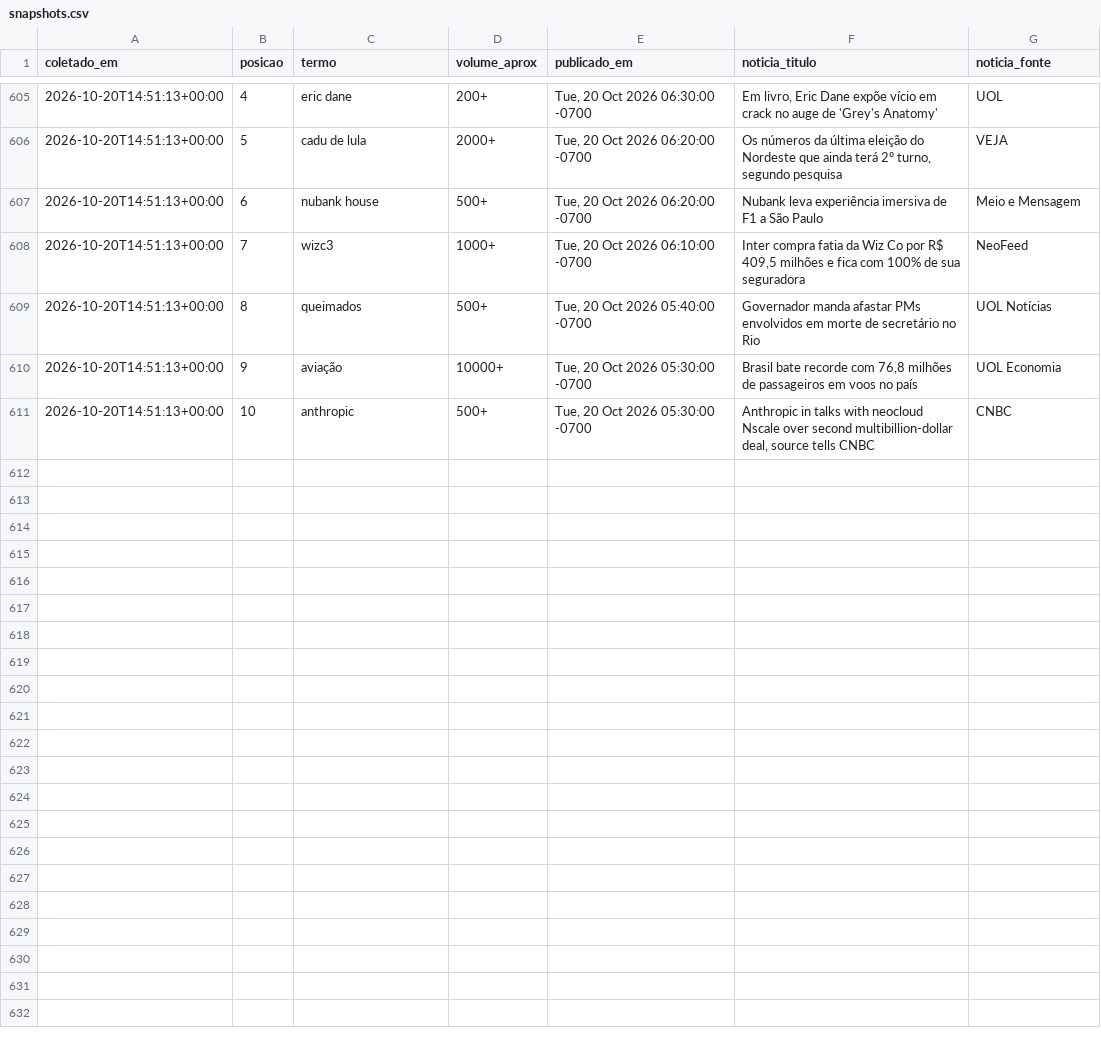
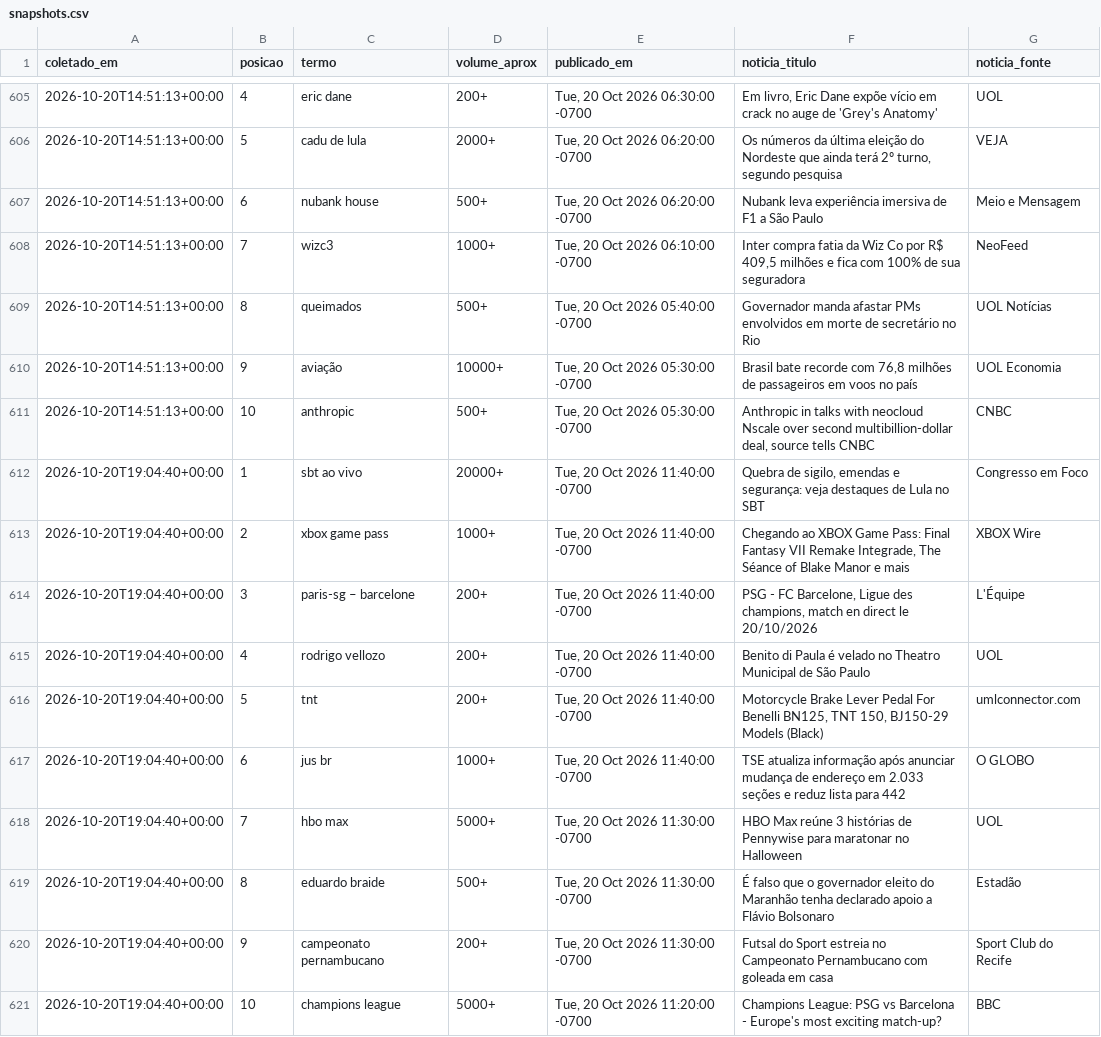
Before and after one commit to natashavalle/trends-brasil, a CSV file: data/snapshots.csv, drawn as a sheet; only a part is shown, gaps mark what is left out.

```diff
--- a/data/snapshots.csv
+++ b/data/snapshots.csv
@@ -611 +611,11 @@ coletado_em,posicao,termo,volume_aprox,publicado_em,noticia_titulo,noticia_fonte
 2026-10-20T14:51:13+00:00,10,anthropic,500+,"Tue, 20 Oct 2026 05:30:00 -0700","Anthropic in talks with neocloud Nscale over second multibillion-dollar deal, source tells CNBC",CNBC
+2026-10-20T19:04:40+00:00,1,sbt ao vivo,20000+,"Tue, 20 Oct 2026 11:40:00 -0700","Quebra de sigilo, emendas e segurança: veja destaques de Lula no SBT",Congresso em Foco
+2026-10-20T19:04:40+00:00,2,xbox game pass,1000+,"Tue, 20 Oct 2026 11:40:00 -0700","Chegando ao XBOX Game Pass: Final Fantasy VII Remake Integrade, The Séance of Blake Manor e mais",XBOX Wire
+2026-10-20T19:04:40+00:00,3,paris-sg – barcelone,200+,"Tue, 20 Oct 2026 11:40:00 -0700","PSG - FC Barcelone, Ligue des champions, match en direct le 20/10/2026",L'Équipe
+2026-10-20T19:04:40+00:00,4,rodrigo vellozo,200+,"Tue, 20 Oct 2026 11:40:00 -0700",Benito di Paula é velado no Theatro Municipal de São Paulo,UOL
+2026-10-20T19:04:40+00:00,5,tnt,200+,"Tue, 20 Oct 2026 11:40:00 -0700","Motorcycle Brake Lever Pedal For Benelli BN125, TNT 150, BJ150-29 Models (Black)",umlconnector.com
+2026-10-20T19:04:40+00:00,6,jus br,1000+,"Tue, 20 Oct 2026 11:40:00 -0700",TSE atualiza informação após anunciar mudança de endereço em 2.033 seções e reduz lista para 442,O GLOBO
+2026-10-20T19:04:40+00:00,7,hbo max,5000+,"Tue, 20 Oct 2026 11:30:00 -0700",HBO Max reúne 3 histórias de Pennywise para maratonar no Halloween,UOL
+2026-10-20T19:04:40+00:00,8,eduardo braide,500+,"Tue, 20 Oct 2026 11:30:00 -0700",É falso que o governador eleito do Maranhão tenha declarado apoio a Flávio Bolsonaro,Estadão
+2026-10-20T19:04:40+00:00,9,campeonato pernambucano,200+,"Tue, 20 Oct 2026 11:30:00 -0700",Futsal do Sport estreia no Campeonato Pernambucano com goleada em casa,Sport Club do Recife
+2026-10-20T19:04:40+00:00,10,champions league,5000+,"Tue, 20 Oct 2026 11:20:00 -0700",Champions League: PSG vs Barcelona - Europe's most exciting match-up?,BBC
```
